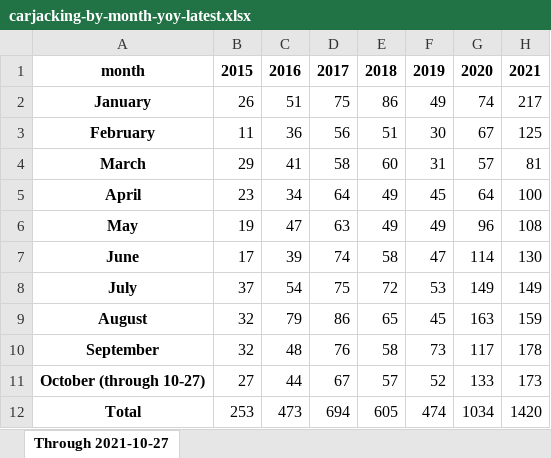
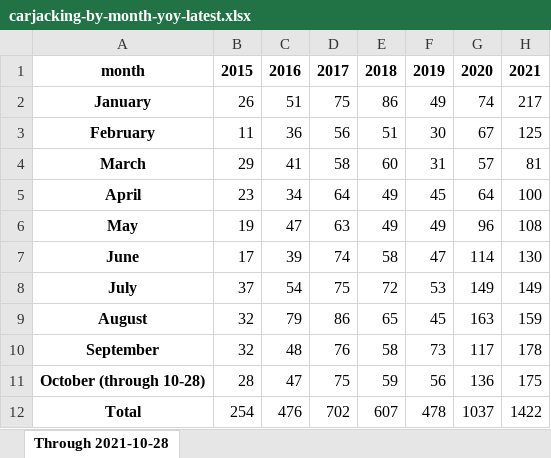
Before and after one commit to cbschicago/chicago-carjacking-tracker, an Excel workbook: output/excel/carjacking-by-month-yoy-latest.xlsx, sheet Through 2021-10-28, drawn as a sheet; values as stored, in another font and other column widths than the file's, no borders; removed rows and columns are numbered as before the commit, all else as after; the diff names each change by its address in the sheet, - before the commit and + after, or states it on an @@ line.

```diff
--- a/output/excel/carjacking-by-month-yoy-latest.xlsx (sheet Through 2021-10-28)
+++ b/output/excel/carjacking-by-month-yoy-latest.xlsx (sheet Through 2021-10-28)
-sheet tab: Through 2021-10-27
+sheet tab: Through 2021-10-28
-row 11: October (through 10-27) | 27 | 44 | 67 | 57 | 52 | 133 | 173
+row 11: October (through 10-28) | 28 | 47 | 75 | 59 | 56 | 136 | 175
-B12: 253
+B12: 254
-C12: 473
+C12: 476
-D12: 694
+D12: 702
-E12: 605
+E12: 607
-F12: 474
+F12: 478
-G12: 1034
+G12: 1037
-H12: 1420
+H12: 1422
```
Also changed, not shown: output/excel/carjacking-arrests-by-month-yoy-latest.xlsx, output/excel/carjacking-by-neighborhood-by-month.xlsx, 13 other files.
